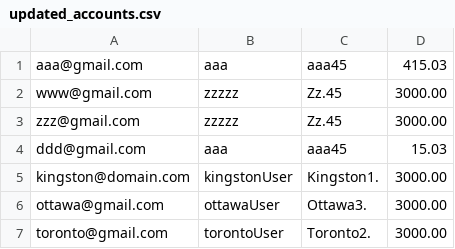
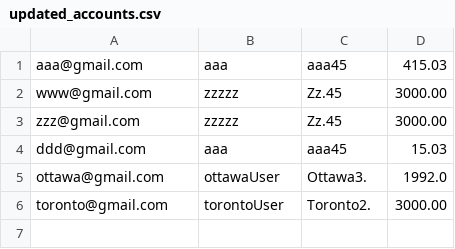
Before and after one commit to rangozhang98/CISC327-Group19, a CSV file: src_backend/updated_accounts.csv, drawn as a sheet.

```diff
--- a/src_backend/updated_accounts.csv
+++ b/src_backend/updated_accounts.csv
@@ -4,4 +4,3 @@ zzz@gmail.com,zzzzz,Zz.45,3000.00
 ddd@gmail.com,aaa,aaa45,15.03
-kingston@domain.com,kingstonUser,Kingston1.,3000.00
-ottawa@gmail.com,ottawaUser,Ottawa3.,3000.00
+ottawa@gmail.com,ottawaUser,Ottawa3.,1992.0
 toronto@gmail.com,torontoUser,Toronto2.,3000.00
```
Also changed, not shown: 5 other files.
